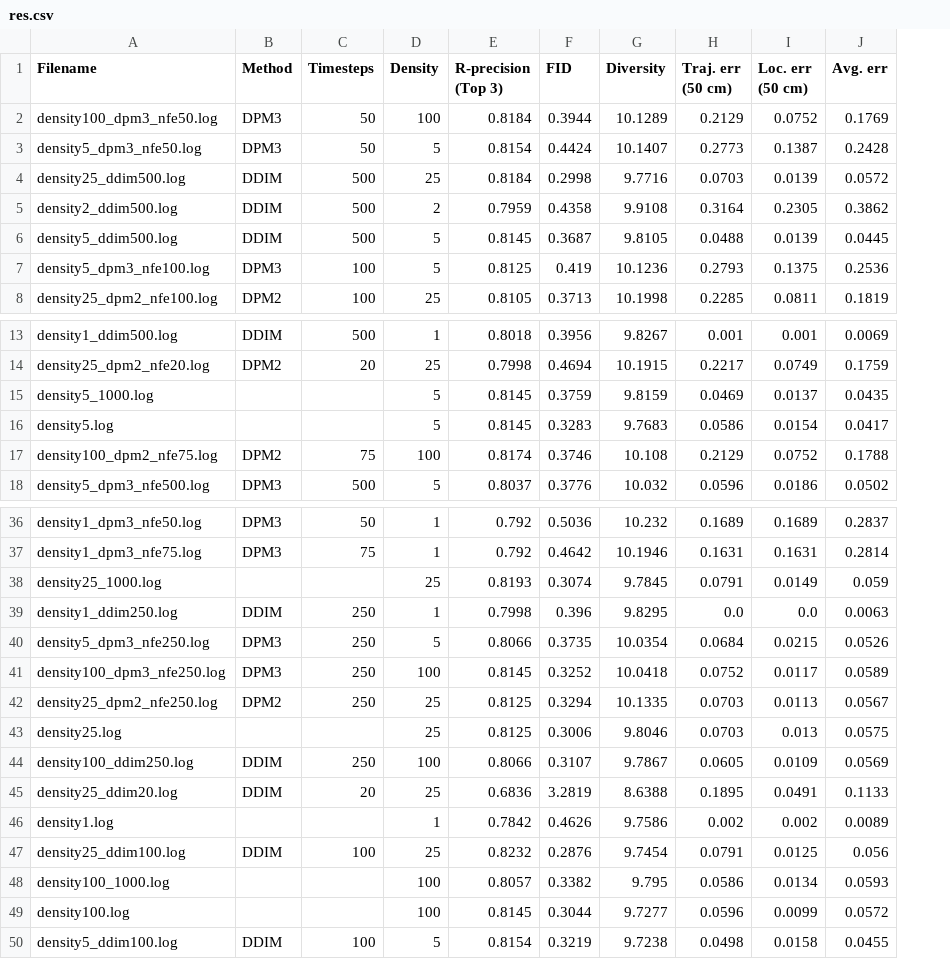
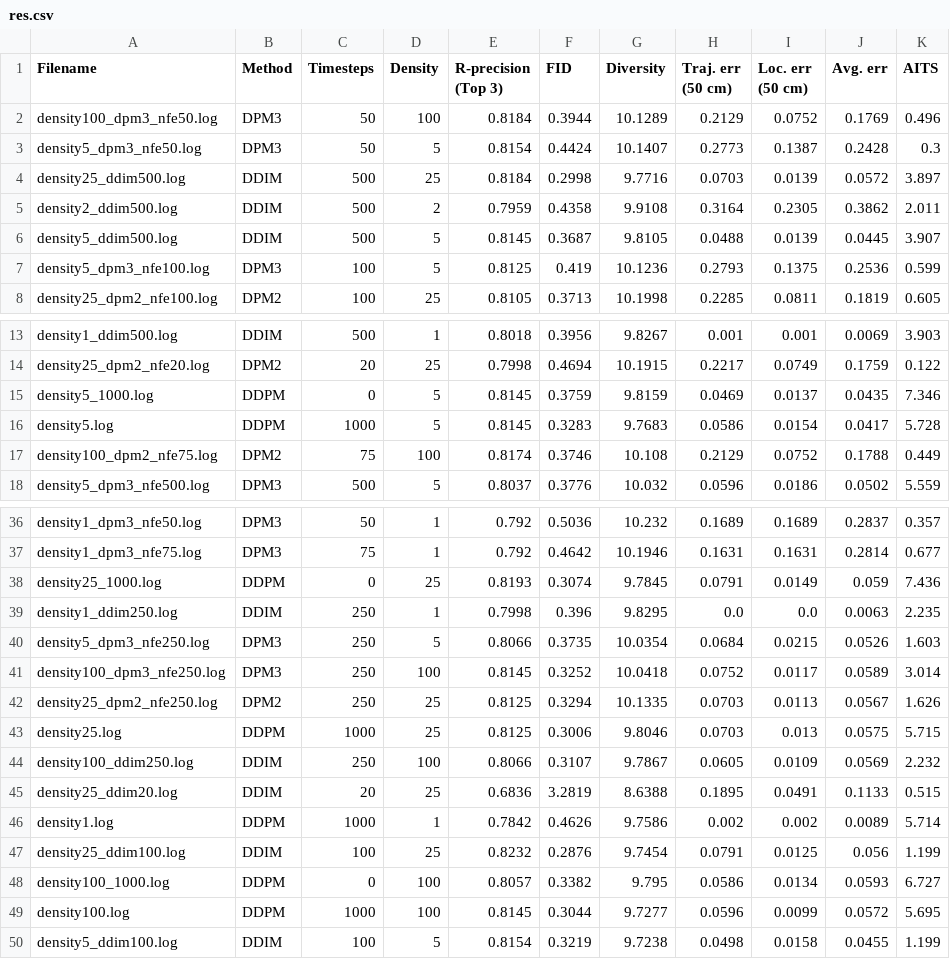
Before and after one commit to jiayng01/OmniControl, a CSV file: res.csv, drawn as a sheet; only a part is shown, gaps mark what is left out; the diff covers the shown part only; the diff names each change by its address in the sheet, - before the commit and + after, or states it on an @@ line.

```diff
--- a/res.csv
+++ b/res.csv
+column K (AITS), rows 2-8: 0.496 | 0.3 | 3.897 | 2.011 | 3.907 | 0.599 | 0.605; rows 13-18: 3.903 | 0.122 | 7.346 | 5.728 | 0.449 | 5.559; rows 36-50: 0.357 | 0.677 | 7.436 | 2.235 | 1.603 | 3.014 | 1.626 | 5.715 | 2.232 | 0.515 | 5.714 | 1.199 | 6.727 | 5.695 | 1.199
-B15:B16 (Method): (empty)
+B15:B16 (Method): DDPM
-C15 (Timesteps): (empty)
+C15 (Timesteps): 0
-C16 (Timesteps): (empty)
+C16 (Timesteps): 1000
-B38 (Method): (empty)
+B38 (Method): DDPM
-C38 (Timesteps): (empty)
+C38 (Timesteps): 0
-B43 (Method): (empty)
+B43 (Method): DDPM
-C43 (Timesteps): (empty)
+C43 (Timesteps): 1000
-B46 (Method): (empty)
+B46 (Method): DDPM
-C46 (Timesteps): (empty)
+C46 (Timesteps): 1000
-B48:B49 (Method): (empty)
+B48:B49 (Method): DDPM
-C48 (Timesteps): (empty)
+C48 (Timesteps): 0
-C49 (Timesteps): (empty)
+C49 (Timesteps): 1000
```
Also changed, not shown: 2 edited cells elsewhere in this file, 2 other files.
